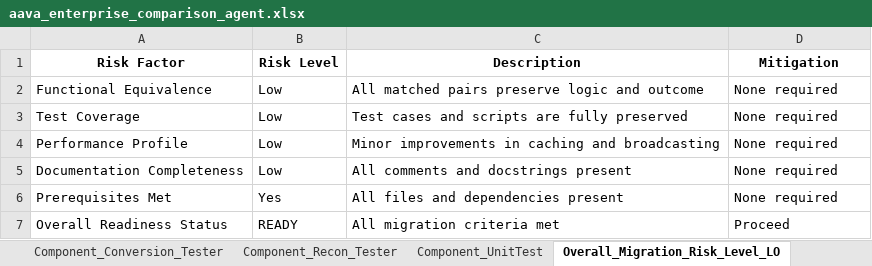
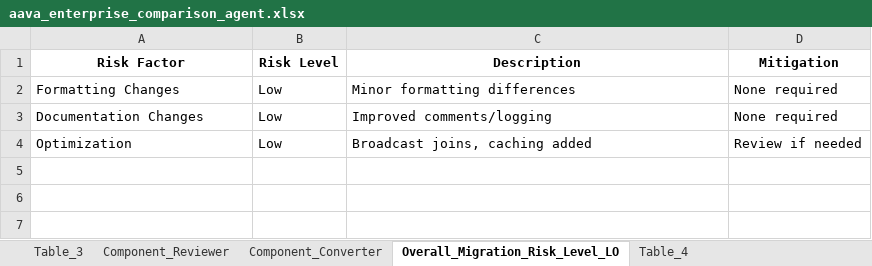
Before and after one commit to ELANSURIYAA/AAVA_Testing, an Excel workbook: ComparisonAgent_Output/DI_Azure_Synapse_To_PySpark_Conversion_comparison/aava_enterprise_comparison_agent.xlsx, sheet Overall_Migration_Risk_Level_LO, drawn as a sheet; values as stored, in another font and other column widths than the file's, no borders; removed rows and columns are numbered as before the commit, all else as after; the diff names each change by its address in the sheet, - before the commit and + after, or states it on an @@ line.

```diff
--- a/ComparisonAgent_Output/DI_Azure_Synapse_To_PySpark_Conversion_comparison/aava_enterprise_comparison_agent.xlsx (sheet Overall_Migration_Risk_Level_LO)
+++ b/ComparisonAgent_Output/DI_Azure_Synapse_To_PySpark_Conversion_comparison/aava_enterprise_comparison_agent.xlsx (sheet Overall_Migration_Risk_Level_LO)
-sheet tab: Component_Conversion_Tester
-sheet tab: Component_Recon_Tester
-sheet tab: Component_UnitTest
-row 2: Functional Equivalence | Low | All matched pairs preserve logic and outcome | None required
-row 3: Test Coverage | Low | Test cases and scripts are fully preserved | None required
-A2 (Risk Factor): Performance Profile
+A2 (Risk Factor): Formatting Changes
-C2 (Description): Minor improvements in caching and broadcasting
+C2 (Description): Minor formatting differences
-A3 (Risk Factor): Documentation Completeness
+A3 (Risk Factor): Documentation Changes
-C3 (Description): All comments and docstrings present
+C3 (Description): Improved comments/logging
-row 6: Prerequisites Met | Yes | All files and dependencies present | None required
-row 7: Overall Readiness Status | READY | All migration criteria met | Proceed
+row 4: Optimization | Low | Broadcast joins, caching added | Review if needed
```
Also changed, not shown: sheet Table_1, sheet Table_3, sheet Table_4, sheet SECTION_5_OVERALL_COMPARISON_RE, sheet Component_Reviewer, sheet SECTION_4_DIMENSIONBASED_COMPAR, 4 more sheets, other sheet tabs.
